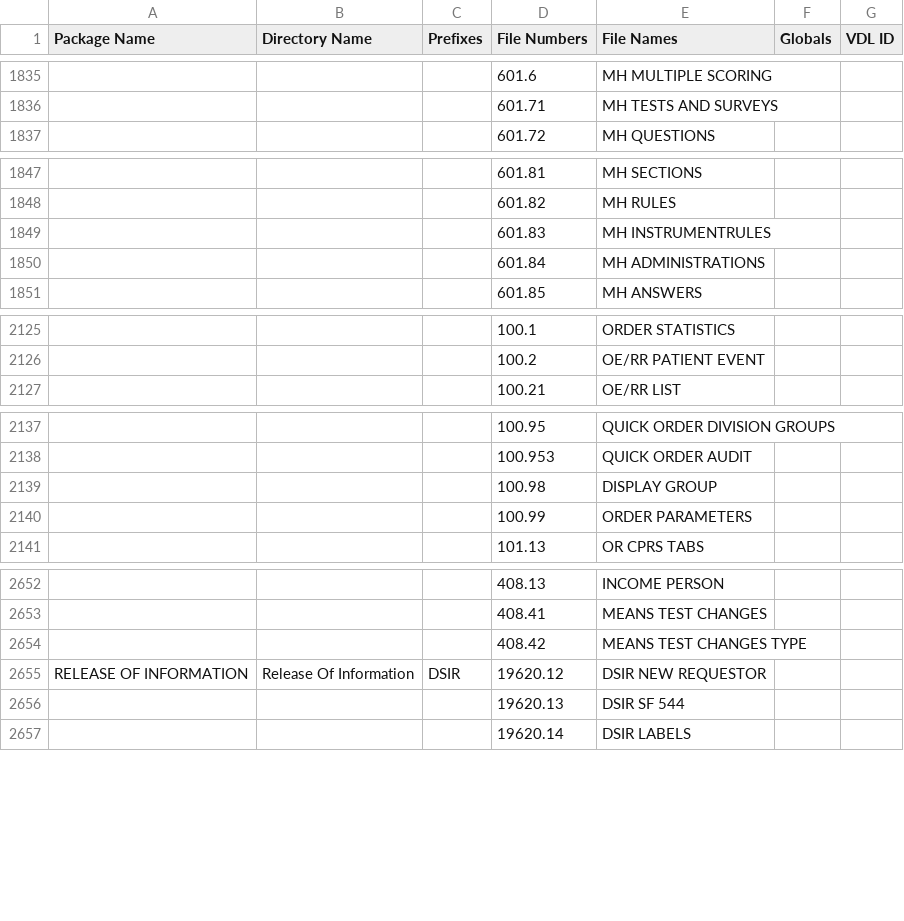
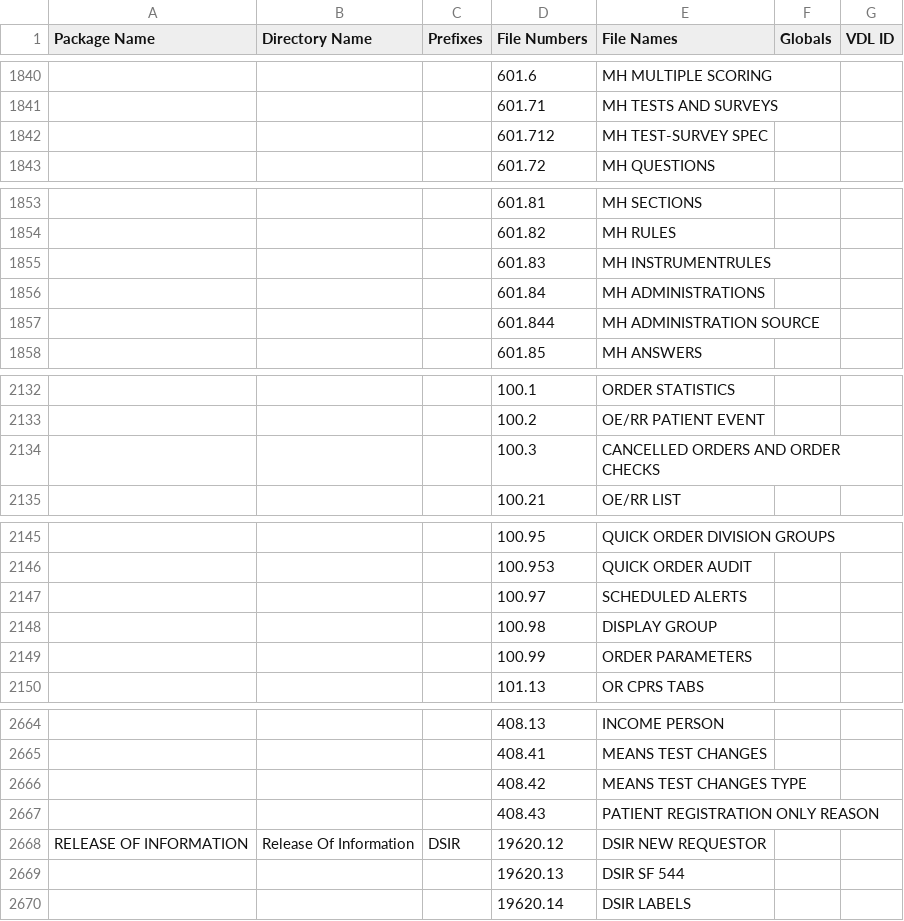
Before and after one commit to WorldVistA/VistA, a CSV file: Packages.csv, drawn as a sheet; only a part is shown, gaps mark what is left out; the diff covers the shown part only; the diff names each change by its address in the sheet, - before the commit and + after, or states it on an @@ line.

```diff
--- a/Packages.csv
+++ b/Packages.csv
+row 1842:  |  |  | 601.712 | MH TEST-SURVEY SPEC
+row 1857:  |  |  | 601.844 | MH ADMINISTRATION SOURCE
+row 2134:  |  |  | 100.3 | CANCELLED ORDERS AND ORDER CHECKS
+row 2147:  |  |  | 100.97 | SCHEDULED ALERTS
+row 2667:  |  |  | 408.43 | PATIENT REGISTRATION ONLY REASON
```
Also changed, not shown: 13 added rows and 1 moved row elsewhere in this file.
